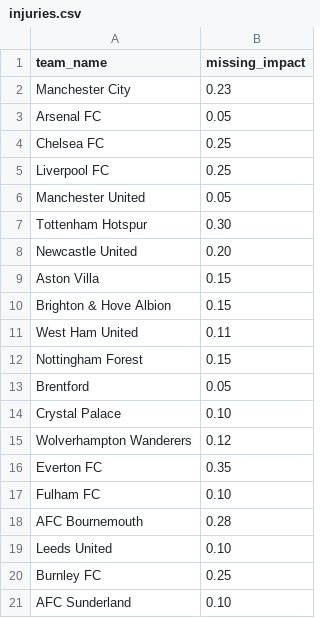
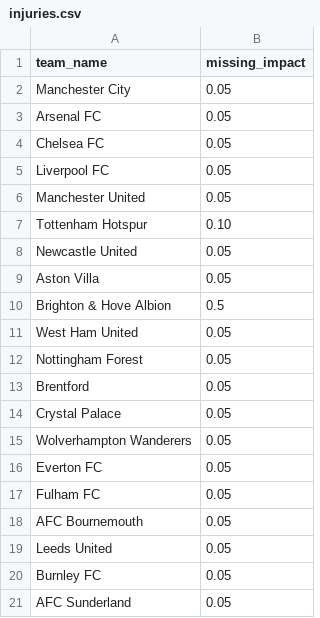
Before and after one commit to Sep9992/football-data-client, a CSV file: data/injuries.csv, drawn as a sheet.

```diff
--- a/data/injuries.csv
+++ b/data/injuries.csv
@@ -1,21 +1,21 @@
 team_name,missing_impact
-Manchester City,0.23
+Manchester City,0.05
 Arsenal FC,0.05
-Chelsea FC,0.25
-Liverpool FC,0.25
+Chelsea FC,0.05
+Liverpool FC,0.05
 Manchester United,0.05
-Tottenham Hotspur,0.30
-Newcastle United,0.20
-Aston Villa,0.15
-Brighton & Hove Albion,0.15
-West Ham United,0.11
-Nottingham Forest,0.15
+Tottenham Hotspur,0.10
+Newcastle United,0.05
+Aston Villa,0.05
+Brighton & Hove Albion,0.5
+West Ham United,0.05
+Nottingham Forest,0.05
 Brentford,0.05
-Crystal Palace,0.10
-Wolverhampton Wanderers,0.12
-Everton FC,0.35
-Fulham FC,0.10
-AFC Bournemouth,0.28
-Leeds United,0.10
-Burnley FC,0.25
-AFC Sunderland,0.10
+Crystal Palace,0.05
+Wolverhampton Wanderers,0.05
+Everton FC,0.05
+Fulham FC,0.05
+AFC Bournemouth,0.05
+Leeds United,0.05
+Burnley FC,0.05
+AFC Sunderland,0.05
```
Also changed, not shown: 23 other files.
